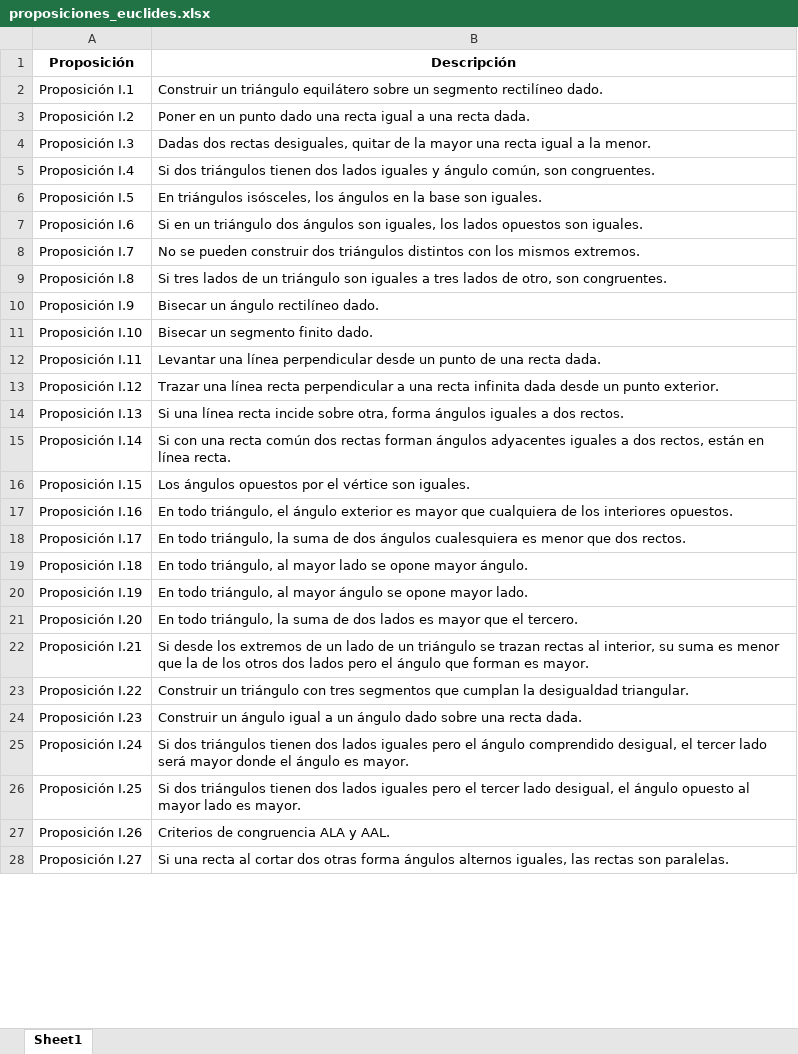
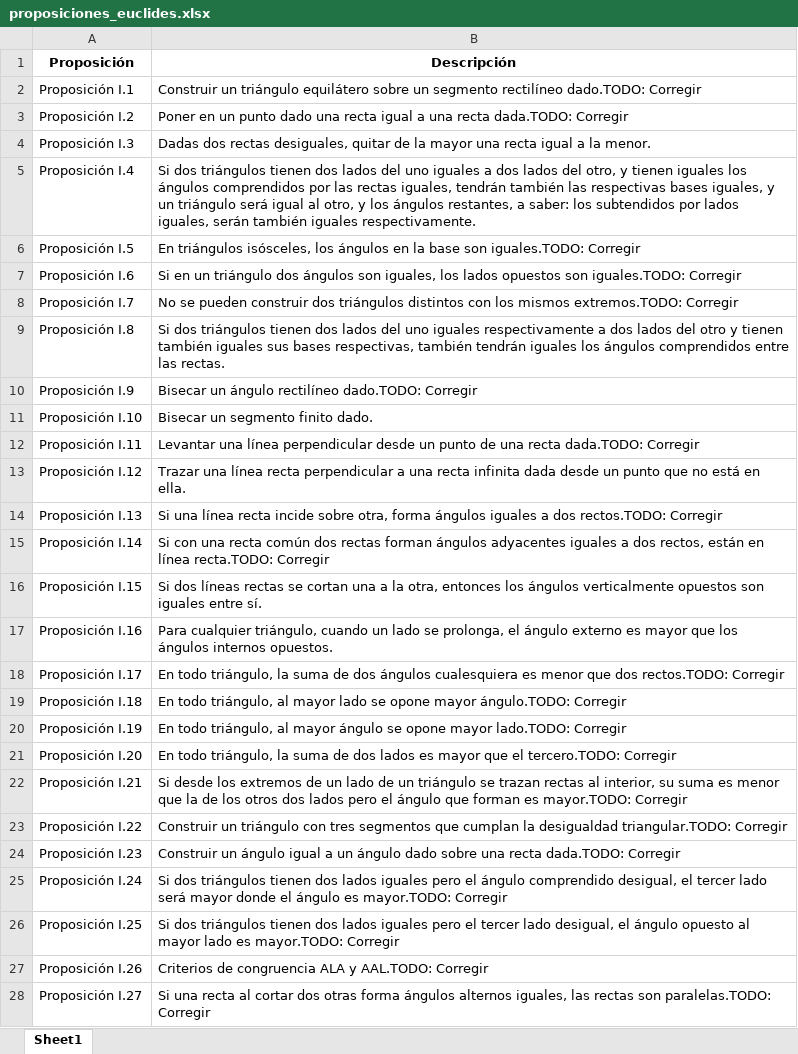
Before and after one commit to jpmcmoreno/Proposici-n-12, an Excel workbook: proposiciones_euclides.xlsx, sheet Sheet1, drawn as a sheet; only a part is shown; values as stored, in another font and other column widths than the file's, no borders; the diff covers the shown part only; the diff names each change by its address in the sheet, - before the commit and + after, or states it on an @@ line.

```diff
--- a/proposiciones_euclides.xlsx (sheet Sheet1)
+++ b/proposiciones_euclides.xlsx (sheet Sheet1)
-B2 (Descripción): …segmento rectilíneo dado.
+B2 (Descripción): …segmento rectilíneo dado.TODO: Corregir
-B3 (Descripción): …una recta dada.
+B3 (Descripción): …una recta dada.TODO: Corregir
-B5 (Descripción): …dos lados iguales y ángulo común, son congruentes.
+B5 (Descripción): …dos lados del uno iguales a dos lados del otro, y tienen iguales los ángulos comprendidos por las rectas iguales, tendrán también las respectivas bases iguales, y un triángulo será igual al otro, y los ángulos restantes, a saber: los subtendidos por lados iguales, serán también iguales respectivamente.
-B6 (Descripción): …base son iguales.
+B6 (Descripción): …base son iguales.TODO: Corregir
-B7 (Descripción): …opuestos son iguales.
+B7 (Descripción): …opuestos son iguales.TODO: Corregir
-B8 (Descripción): …los mismos extremos.
+B8 (Descripción): …los mismos extremos.TODO: Corregir
-B9 (Descripción): Si tres lados de un triángulo son iguales a tres lados de otro, son congruentes.
+B9 (Descripción): Si dos triángulos tienen dos lados del uno iguales respectivamente a dos lados del otro y tienen también iguales sus bases respectivas, también tendrán iguales los ángulos comprendidos entre las rectas.
-B10 (Descripción): Bisecar un ángulo rectilíneo dado.
+B10 (Descripción): Bisecar un ángulo rectilíneo dado.TODO: Corregir
-B12 (Descripción): …una recta dada.
+B12 (Descripción): …una recta dada.TODO: Corregir
-B13 (Descripción): …un punto exterior.
+B13 (Descripción): …un punto que no está en ella.
-B14 (Descripción): …a dos rectos.
+B14 (Descripción): …a dos rectos.TODO: Corregir
-B15 (Descripción): …en línea recta.
+B15 (Descripción): …en línea recta.TODO: Corregir
-B16 (Descripción): Los ángulos opuestos por el vértice son iguales.
+B16 (Descripción): Si dos líneas rectas se cortan una a la otra, entonces los ángulos verticalmente opuestos son iguales entre sí.
-B17 (Descripción): En todo triángulo, el ángulo exterior es mayor que cualquiera de los interiores opuestos.
+B17 (Descripción): Para cualquier triángulo, cuando un lado se prolonga, el ángulo externo es mayor que los ángulos internos opuestos.
-B18 (Descripción): …que dos rectos.
+B18 (Descripción): …que dos rectos.TODO: Corregir
-B19 (Descripción): …opone mayor ángulo.
+B19 (Descripción): …opone mayor ángulo.TODO: Corregir
-B20 (Descripción): …opone mayor lado.
+B20 (Descripción): …opone mayor lado.TODO: Corregir
-B21 (Descripción): …que el tercero.
+B21 (Descripción): …que el tercero.TODO: Corregir
-B22 (Descripción): …forman es mayor.
+B22 (Descripción): …forman es mayor.TODO: Corregir
-B23 (Descripción): …la desigualdad triangular.
+B23 (Descripción): …la desigualdad triangular.TODO: Corregir
-B24 (Descripción): …una recta dada.
+B24 (Descripción): …una recta dada.TODO: Corregir
-B25 (Descripción): …ángulo es mayor.
+B25 (Descripción): …ángulo es mayor.TODO: Corregir
-B26 (Descripción): …lado es mayor.
+B26 (Descripción): …lado es mayor.TODO: Corregir
-B27 (Descripción): Criterios de congruencia ALA y AAL.
+B27 (Descripción): Criterios de congruencia ALA y AAL.TODO: Corregir
-B28 (Descripción): …rectas son paralelas.
+B28 (Descripción): …rectas son paralelas.TODO: Corregir
```
Also changed, not shown: 21 edited cells elsewhere in this sheet, pruebaV2.xlsx, 1 other file.
